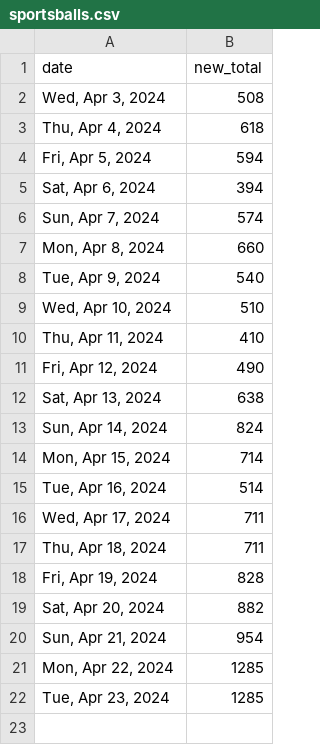
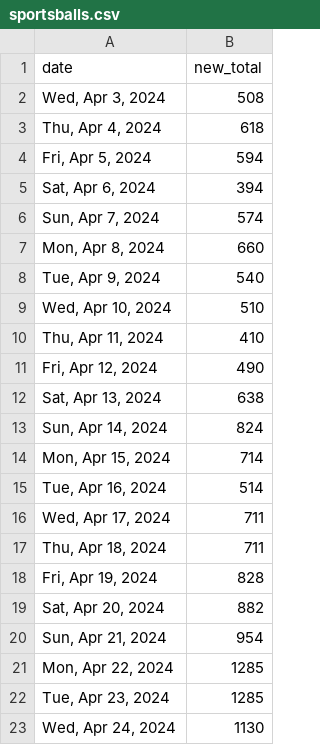
Before and after one commit to quantegytrading/quantegy.io, a CSV file: public/sportsballs.csv, drawn as a sheet; the diff names each change by its address in the sheet, - before the commit and + after, or states it on an @@ line.

Commit message:
Update sportsballs.csv

```diff
--- a/public/sportsballs.csv
+++ b/public/sportsballs.csv
+row 23: Wed, Apr 24, 2024 | 1130
```
